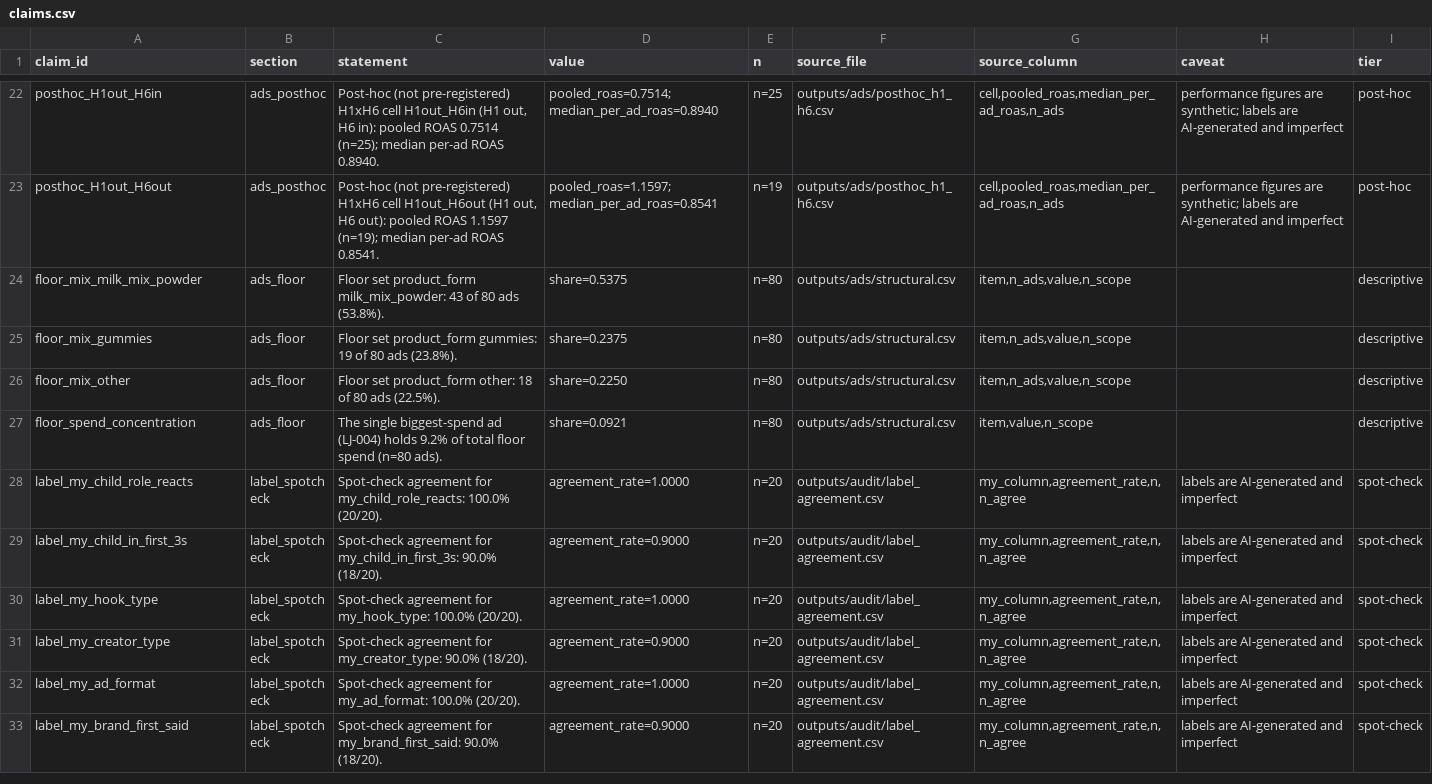
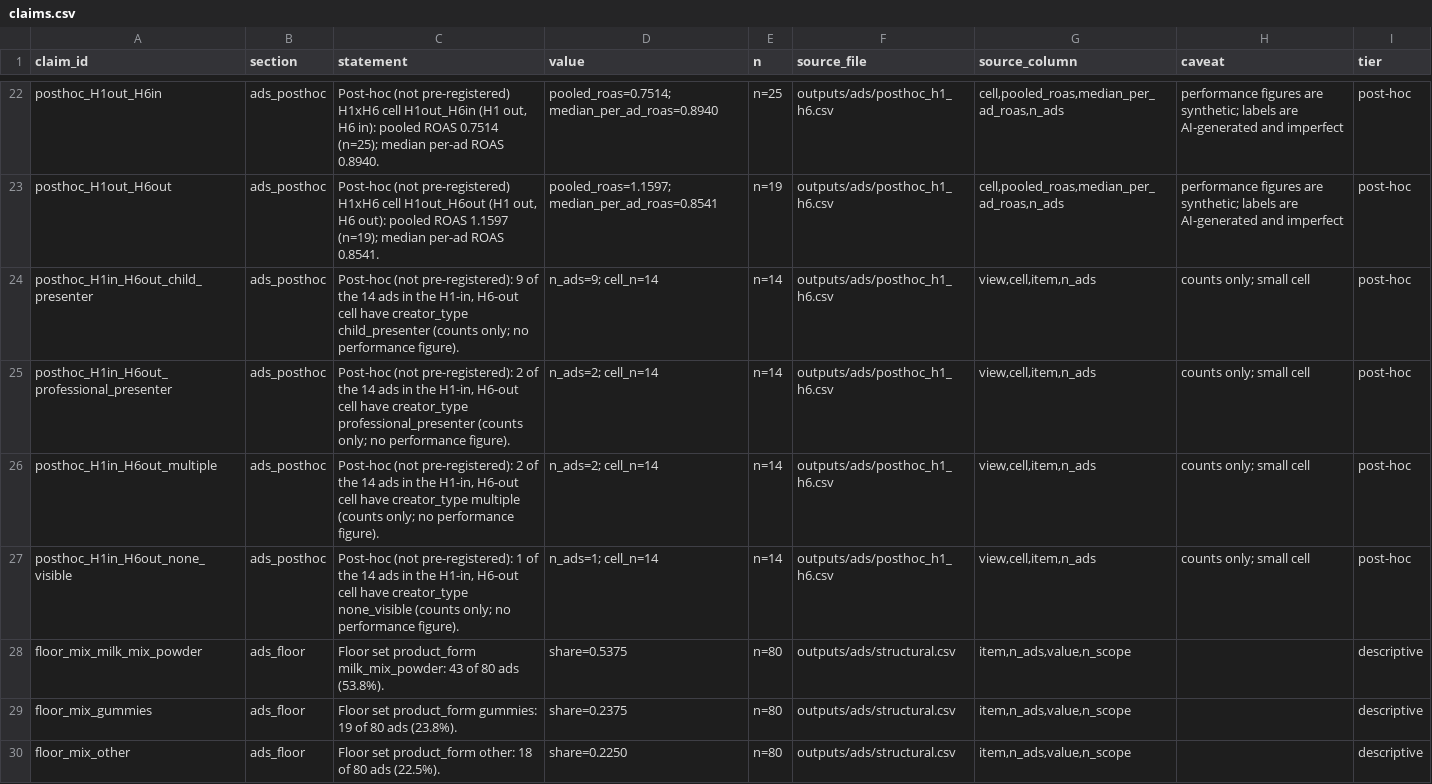
Before and after one commit to keshavmallawat/little-joys-creator-selection, a CSV file: outputs/final/claims.csv, drawn as a sheet; only a part is shown, gaps mark what is left out; the shorter side is filled out with more unchanged rows.

Commit message:
Report: ad composition split, avoid lines, CR-20 note, creator explorer

```diff
--- a/outputs/final/claims.csv
+++ b/outputs/final/claims.csv
@@ -23,2 +23,6 @@ posthoc_H1out_H6in,ads_posthoc,"Post-hoc (not pre-registered) H1xH6 cell H1out_H
 posthoc_H1out_H6out,ads_posthoc,"Post-hoc (not pre-registered) H1xH6 cell H1out_H6out (H1 out, H6 out): pooled ROAS 1.1597 (n=19); median per-ad ROAS 0.8541.",pooled_roas=1.1597; median_per_ad_roas=0.8541,n=19,outputs/ads/posthoc_h1_h6.csv,"cell,pooled_roas,median_per_ad_roas,n_ads",performance figures are synthetic; labels are AI-generated and imperfect,post-hoc
+posthoc_H1in_H6out_child_presenter,ads_posthoc,"Post-hoc (not pre-registered): 9 of the 14 ads in the H1-in, H6-out cell have creator_type child_presenter (counts only; no performance figure).",n_ads=9; cell_n=14,n=14,outputs/ads/posthoc_h1_h6.csv,"view,cell,item,n_ads",counts only; small cell,post-hoc
+posthoc_H1in_H6out_professional_presenter,ads_posthoc,"Post-hoc (not pre-registered): 2 of the 14 ads in the H1-in, H6-out cell have creator_type professional_presenter (counts only; no performance figure).",n_ads=2; cell_n=14,n=14,outputs/ads/posthoc_h1_h6.csv,"view,cell,item,n_ads",counts only; small cell,post-hoc
+posthoc_H1in_H6out_multiple,ads_posthoc,"Post-hoc (not pre-registered): 2 of the 14 ads in the H1-in, H6-out cell have creator_type multiple (counts only; no performance figure).",n_ads=2; cell_n=14,n=14,outputs/ads/posthoc_h1_h6.csv,"view,cell,item,n_ads",counts only; small cell,post-hoc
+posthoc_H1in_H6out_none_visible,ads_posthoc,"Post-hoc (not pre-registered): 1 of the 14 ads in the H1-in, H6-out cell have creator_type none_visible (counts only; no performance figure).",n_ads=1; cell_n=14,n=14,outputs/ads/posthoc_h1_h6.csv,"view,cell,item,n_ads",counts only; small cell,post-hoc
 floor_mix_milk_mix_powder,ads_floor,Floor set product_form milk_mix_powder: 43 of 80 ads (53.8%).,share=0.5375,n=80,outputs/ads/structural.csv,"item,n_ads,value,n_scope",,descriptive
```
Also changed, not shown: 7 other files.
